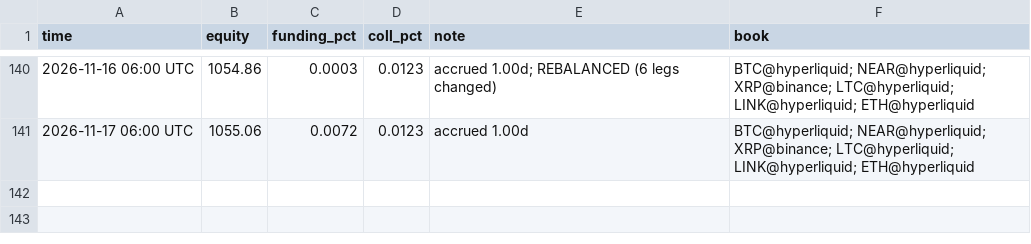
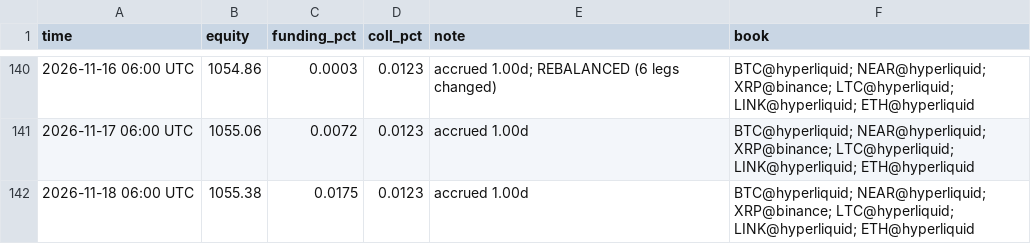
Before and after one commit to megatron-vektorlab/carry-dashboard, a CSV file: data/paper_history.csv, drawn as a sheet; only a part is shown, gaps mark what is left out.

```diff
--- a/data/paper_history.csv
+++ b/data/paper_history.csv
@@ -141 +141,2 @@ time,equity,funding_pct,coll_pct,note,book
 2026-11-17 06:00 UTC,1055.06,0.0072,0.0123,accrued 1.00d,BTC@hyperliquid; NEAR@hyperliquid; XRP@binance; LTC@hyperliquid; LINK@hyperliquid; ETH@hyperliquid
+2026-11-18 06:00 UTC,1055.38,0.0175,0.0123,accrued 1.00d,BTC@hyperliquid; NEAR@hyperliquid; XRP@binance; LTC@hyperliquid; LINK@hyperliquid; ETH@hyperliquid
```
Also changed, not shown: data/ml_history.csv, 2 other files.
